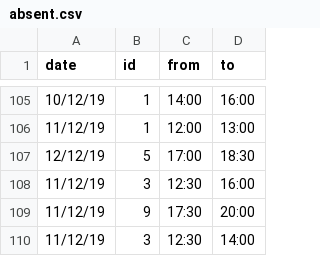
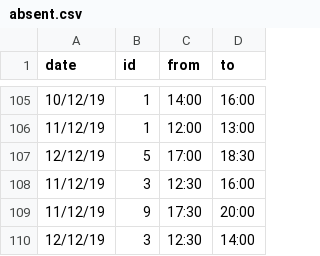
Before and after one commit to unixlabnyuad/unixlabnyuad.github.io, a CSV file: data/absent.csv, drawn as a sheet; only a part is shown, gaps mark what is left out.

Commit message:
Update absent.csv

```diff
--- a/data/absent.csv
+++ b/data/absent.csv
@@ -109,2 +109,2 @@ date,id,from,to
 11/12/19,9,17:30,20:00
-11/12/19,3,12:30,14:00
+12/12/19,3,12:30,14:00
```
